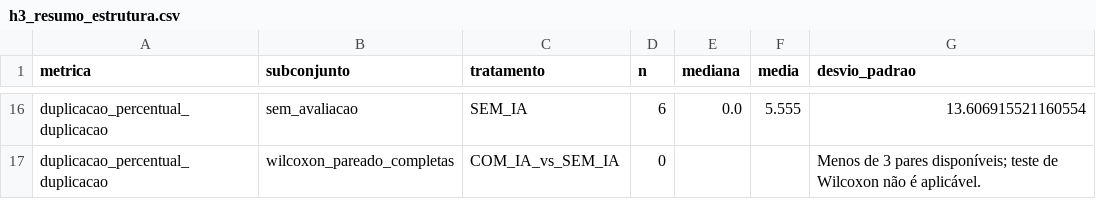
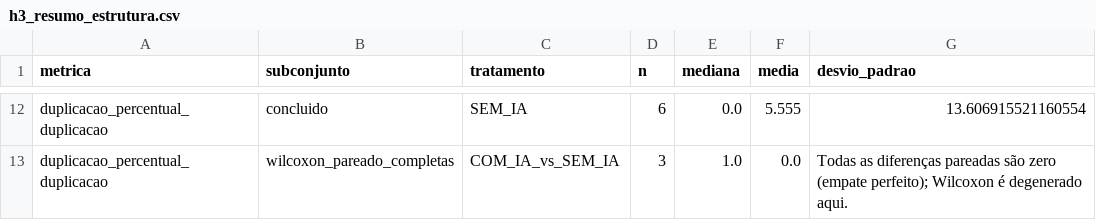
Before and after one commit to JoseMiguel-ofc/LABORATORIO-DE-EXPERIMENTACAO-DE-SOFTWARE, a CSV file: LABORATORIO 02/S03/resultados/h3_resumo_estrutura.csv, drawn as a sheet; only a part is shown, gaps mark what is left out; addresses are those after the commit; the diff covers the shown part only; the diff names each change by its address in the sheet, - before the commit and + after, or states it on an @@ line.

```diff
--- a/LABORATORIO 02/S03/resultados/h3_resumo_estrutura.csv
+++ b/LABORATORIO 02/S03/resultados/h3_resumo_estrutura.csv
-B12 (subconjunto): sem_avaliacao
+B12 (subconjunto): concluido
-D13 (n): 0
+D13 (n): 3
-E13 (mediana): (empty)
+E13 (mediana): 1.0
-F13 (media): (empty)
+F13 (media): 0.0
-G13 (desvio_padrao): Menos de 3 pares disponíveis; teste de Wilcoxon não é aplicável.
+G13 (desvio_padrao): Todas as diferenças pareadas são zero (empate perfeito); Wilcoxon é degenerado aqui.
```
Also changed, not shown: 4 removed rows and 30 edited cells elsewhere in this file, LABORATORIO 02/S02/resultados/avaliacao_trials.csv, LABORATORIO 02/S03/resultados/h2_mcnemar.csv, 12 other files.
